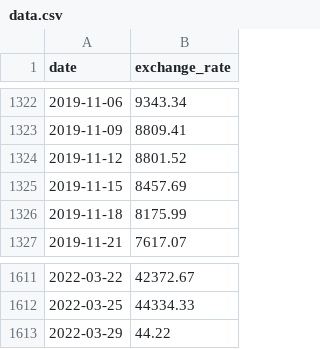
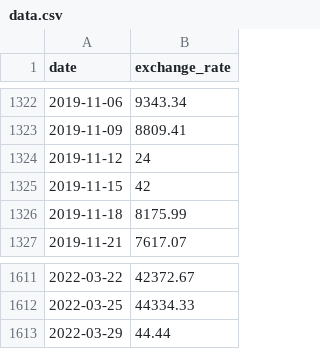
Before and after one commit to maitreverge/cpp_42, a CSV file: cpp_09/ex00/data.csv, drawn as a sheet; only a part is shown, gaps mark what is left out.

```diff
--- a/cpp_09/ex00/data.csv
+++ b/cpp_09/ex00/data.csv
@@ -1323,4 +1323,4 @@ date,exchange_rate
 2019-11-09,8809.41
-2019-11-12,8801.52
-2019-11-15,8457.69
+2019-11-12,24
+2019-11-15,42
 2019-11-18,8175.99
@@ -1612,2 +1612,2 @@ date,exchange_rate
 2022-03-25,44334.33
-2022-03-29,44.22
+2022-03-29,44.44
```
Also changed, not shown: 3 other files.
